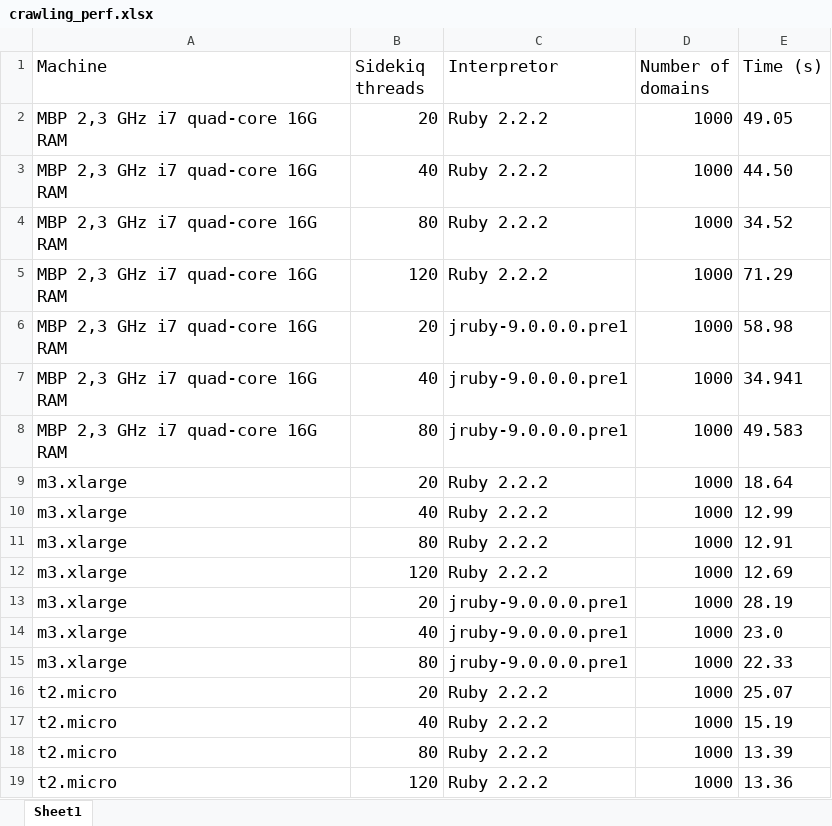
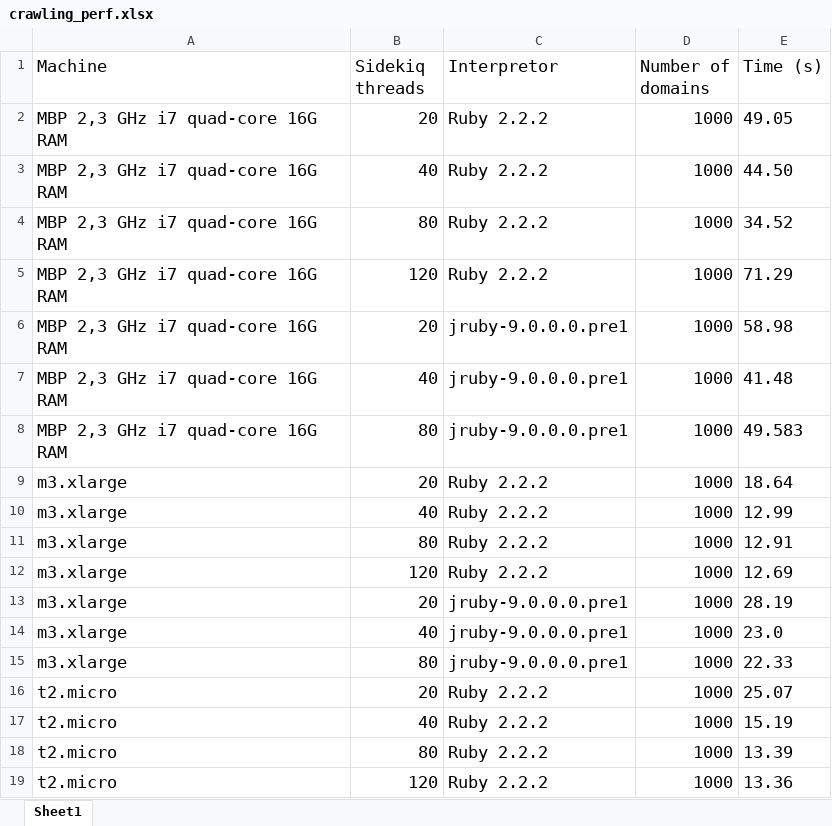
Before and after one commit to vdaubry/crawler-benchmark, an Excel workbook: doc/crawling_perf.xlsx, sheet Sheet1, drawn as a sheet; values as stored, in another font and other column widths than the file's, no borders; the diff names each change by its address in the sheet, - before the commit and + after, or states it on an @@ line.

```diff
--- a/doc/crawling_perf.xlsx (sheet Sheet1)
+++ b/doc/crawling_perf.xlsx (sheet Sheet1)
-E7 (Time (s)): 34.941
+E7 (Time (s)): 41.48
```
Also changed, not shown: 1 other file.
